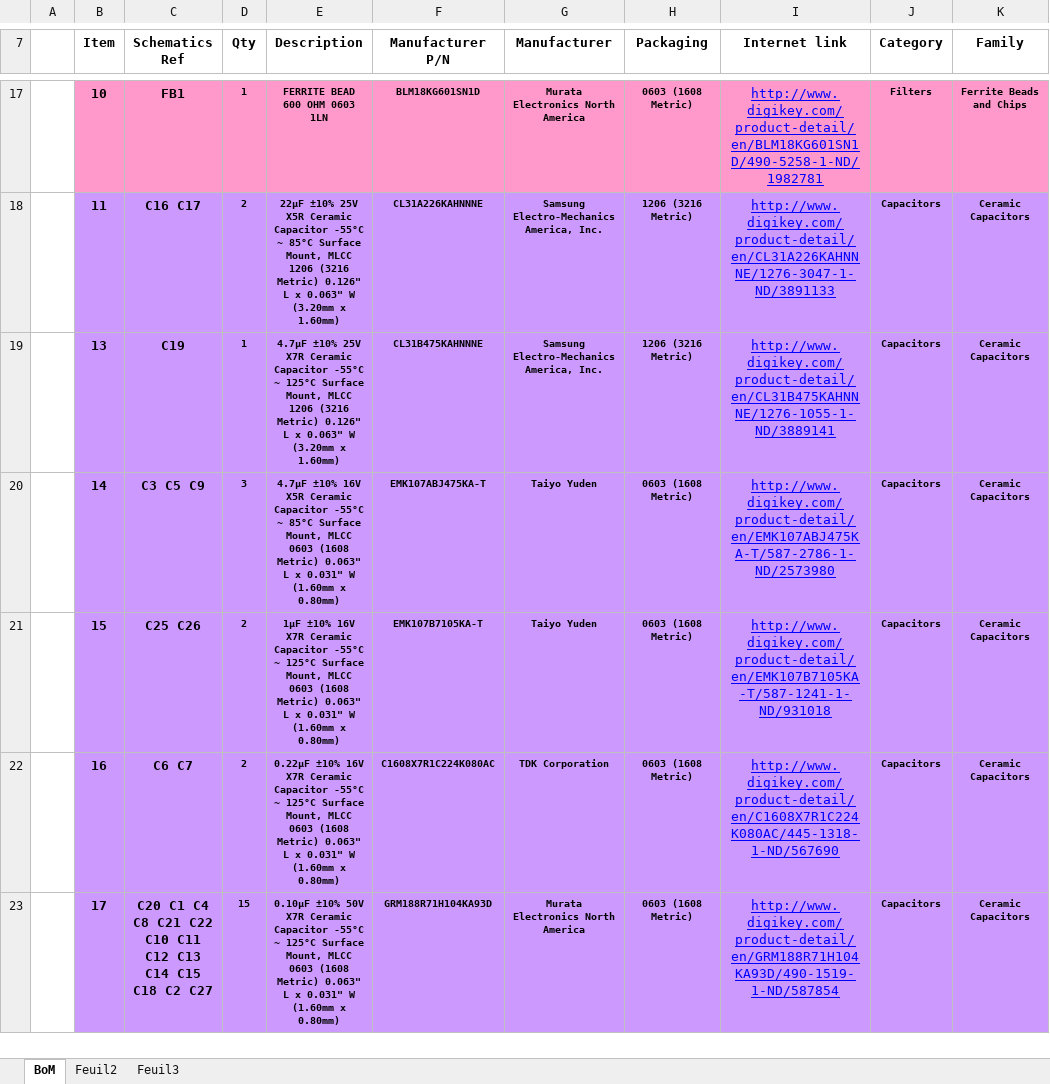
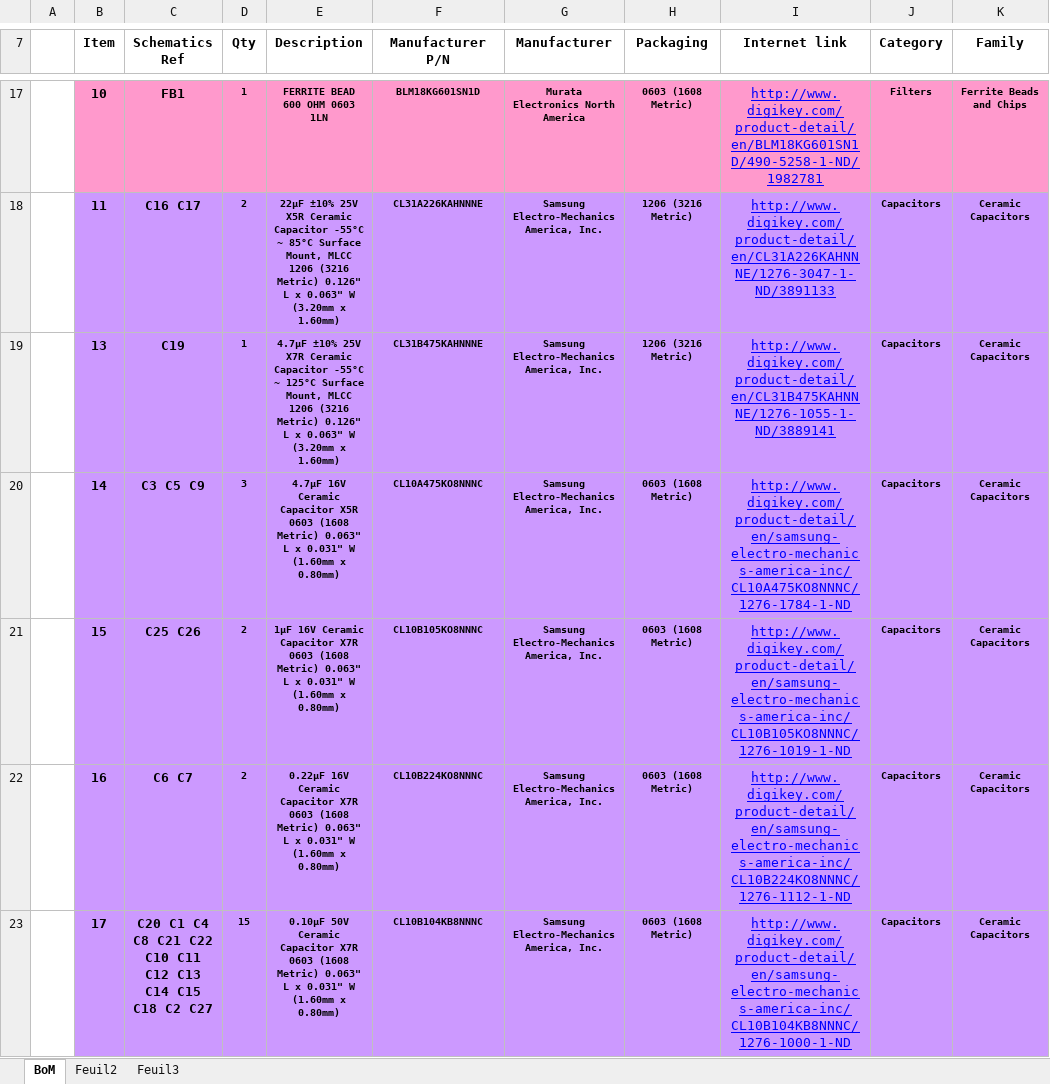
Before and after one commit to limpkin/mooltipass, an Excel workbook: kicad/mini/BoM_FInal.xlsm, sheet BoM, drawn as a sheet; only a part is shown, gaps mark what is left out; values as stored, in another font and other column widths than the file's, no borders; the diff covers the shown part only; the diff names each change by its address in the sheet, - before the commit and + after, or states it on an @@ line.

Commit message:
updated bom to select one capacitor manufacturer

```diff
--- a/kicad/mini/BoM_FInal.xlsm (sheet BoM)
+++ b/kicad/mini/BoM_FInal.xlsm (sheet BoM)
-E20 (Description): 4.7µF ±10% 16V X5R Ceramic Capacitor -55°C ~ 85°C Surface Mount, MLCC 0603 (1608…
+E20 (Description): 4.7µF 16V Ceramic Capacitor X5R 0603 (1608…
-F20 (Manufacturer P/N): EMK107ABJ475KA-T
+F20 (Manufacturer P/N): CL10A475KO8NNNC
-G20:G21 (Manufacturer): Taiyo Yuden
+G20:G21 (Manufacturer): Samsung Electro-Mechanics America, Inc.
-I20 (Internet link): http://www.digikey.com/product-detail/en/EMK107ABJ475KA-T/587-2786-1-ND/2573980
+I20 (Internet link): http://www.digikey.com/product-detail/en/samsung-electro-mechanics-america-inc/CL10A475KO8NNNC/1276-1784-1-ND
-E21 (Description): 1µF ±10% 16V X7R Ceramic Capacitor -55°C ~ 125°C Surface Mount, MLCC 0603 (1608…
+E21 (Description): 1µF 16V Ceramic Capacitor X7R 0603 (1608…
-F21 (Manufacturer P/N): EMK107B7105KA-T
+F21 (Manufacturer P/N): CL10B105KO8NNNC
-I21 (Internet link): http://www.digikey.com/product-detail/en/EMK107B7105KA-T/587-1241-1-ND/931018
+I21 (Internet link): http://www.digikey.com/product-detail/en/samsung-electro-mechanics-america-inc/CL10B105KO8NNNC/1276-1019-1-ND
-E22 (Description): 0.22µF ±10% 16V X7R Ceramic Capacitor -55°C ~ 125°C Surface Mount, MLCC 0603 (1608…
+E22 (Description): 0.22µF 16V Ceramic Capacitor X7R 0603 (1608…
-F22 (Manufacturer P/N): C1608X7R1C224K080AC
+F22 (Manufacturer P/N): CL10B224KO8NNNC
-G22 (Manufacturer): TDK Corporation
+G22 (Manufacturer): Samsung Electro-Mechanics America, Inc.
-I22 (Internet link): http://www.digikey.com/product-detail/en/C1608X7R1C224K080AC/445-1318-1-ND/567690
+I22 (Internet link): http://www.digikey.com/product-detail/en/samsung-electro-mechanics-america-inc/CL10B224KO8NNNC/1276-1112-1-ND
-E23 (Description): 0.10µF ±10% 50V X7R Ceramic Capacitor -55°C ~ 125°C Surface Mount, MLCC 0603 (1608…
+E23 (Description): 0.10µF 50V Ceramic Capacitor X7R 0603 (1608…
-F23 (Manufacturer P/N): GRM188R71H104KA93D
+F23 (Manufacturer P/N): CL10B104KB8NNNC
-G23 (Manufacturer): Murata Electronics North America
+G23 (Manufacturer): Samsung Electro-Mechanics America, Inc.
-I23 (Internet link): http://www.digikey.com/product-detail/en/GRM188R71H104KA93D/490-1519-1-ND/587854
+I23 (Internet link): http://www.digikey.com/product-detail/en/samsung-electro-mechanics-america-inc/CL10B104KB8NNNC/1276-1000-1-ND
```
Also changed, not shown: 7 edited cells elsewhere in this sheet.
